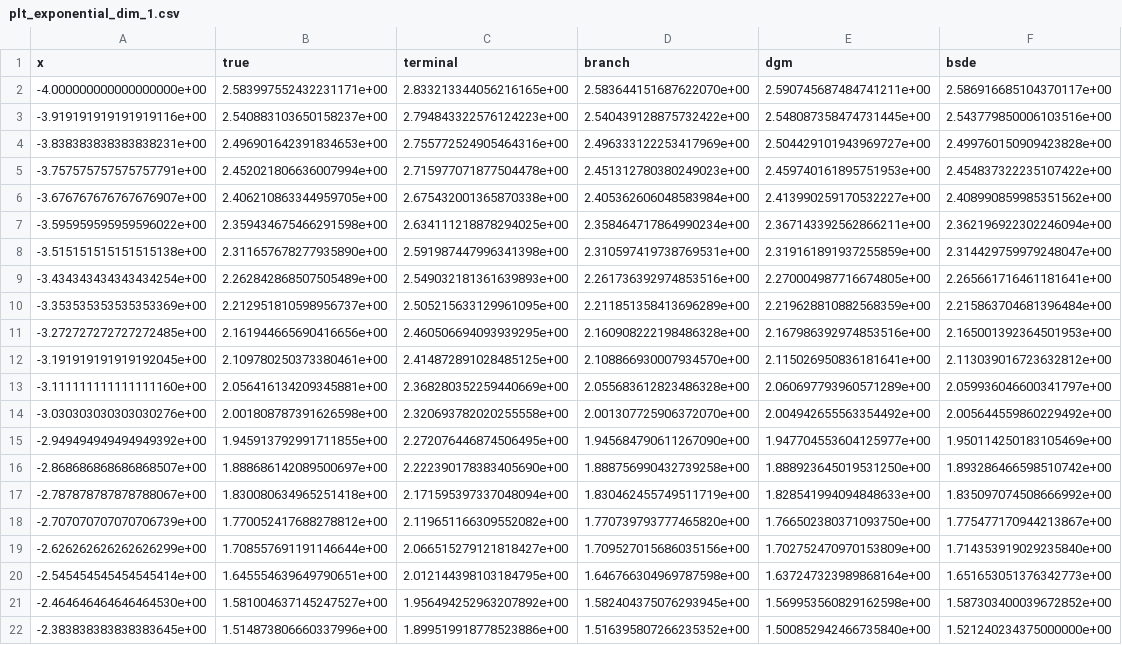
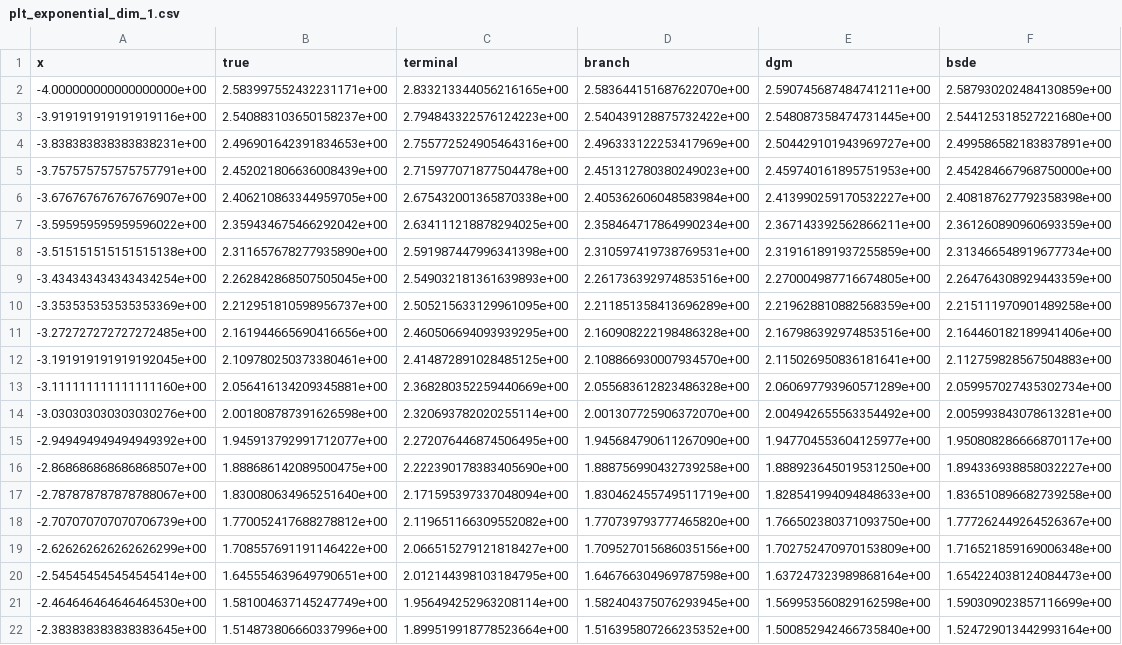
Before and after one commit to nguwijy/deep_branching, a CSV file: log/final/plt_exponential_dim_1.csv, drawn as a sheet; only a part is shown; the diff covers the shown part only; the diff names each change by its address in the sheet, - before the commit and + after, or states it on an @@ line.

```diff
--- a/log/final/plt_exponential_dim_1.csv
+++ b/log/final/plt_exponential_dim_1.csv
-F2 (bsde): 2.586916685104370117e+00
+F2 (bsde): 2.587930202484130859e+00
-F3 (bsde): 2.543779850006103516e+00
+F3 (bsde): 2.544125318527221680e+00
-F4 (bsde): 2.499760150909423828e+00
+F4 (bsde): 2.499586582183837891e+00
-B5 (true): 2.452021806636007994e+00
+B5 (true): 2.452021806636008439e+00
-F5 (bsde): 2.454837322235107422e+00
+F5 (bsde): 2.454284667968750000e+00
-F6 (bsde): 2.408990859985351562e+00
+F6 (bsde): 2.408187627792358398e+00
-B7 (true): 2.359434675466291598e+00
+B7 (true): 2.359434675466292042e+00
-F7 (bsde): 2.362196922302246094e+00
+F7 (bsde): 2.361260890960693359e+00
-F8 (bsde): 2.314429759979248047e+00
+F8 (bsde): 2.313466548919677734e+00
-B9 (true): 2.262842868507505489e+00
+B9 (true): 2.262842868507505045e+00
-F9 (bsde): 2.265661716461181641e+00
+F9 (bsde): 2.264764308929443359e+00
-F10 (bsde): 2.215863704681396484e+00
+F10 (bsde): 2.215111970901489258e+00
-F11 (bsde): 2.165001392364501953e+00
+F11 (bsde): 2.164460182189941406e+00
-F12 (bsde): 2.113039016723632812e+00
+F12 (bsde): 2.112759828567504883e+00
-F13 (bsde): 2.059936046600341797e+00
+F13 (bsde): 2.059957027435302734e+00
-C14 (terminal): 2.320693782020255558e+00
+C14 (terminal): 2.320693782020255114e+00
-F14 (bsde): 2.005644559860229492e+00
+F14 (bsde): 2.005993843078613281e+00
-B15 (true): 1.945913792991711855e+00
+B15 (true): 1.945913792991712077e+00
-F15 (bsde): 1.950114250183105469e+00
+F15 (bsde): 1.950808286666870117e+00
-B16 (true): 1.888686142089500697e+00
+B16 (true): 1.888686142089500475e+00
-F16 (bsde): 1.893286466598510742e+00
+F16 (bsde): 1.894336938858032227e+00
-B17 (true): 1.830080634965251418e+00
+B17 (true): 1.830080634965251640e+00
-F17 (bsde): 1.835097074508666992e+00
+F17 (bsde): 1.836510896682739258e+00
-F18 (bsde): 1.775477170944213867e+00
+F18 (bsde): 1.777262449264526367e+00
-B19 (true): 1.708557691191146644e+00
+B19 (true): 1.708557691191146422e+00
-F19 (bsde): 1.714353919029235840e+00
+F19 (bsde): 1.716521859169006348e+00
-F20 (bsde): 1.651653051376342773e+00
+F20 (bsde): 1.654224038124084473e+00
-B21 (true): 1.581004637145247527e+00
+B21 (true): 1.581004637145247749e+00
-C21 (terminal): 1.956494252963207892e+00
+C21 (terminal): 1.956494252963208114e+00
-F21 (bsde): 1.587303400039672852e+00
+F21 (bsde): 1.590309023857116699e+00
-C22 (terminal): 1.899519918778523886e+00
+C22 (terminal): 1.899519918778523664e+00
-F22 (bsde): 1.521240234375000000e+00
+F22 (bsde): 1.524729013442993164e+00
```
Also changed, not shown: 115 edited cells elsewhere in this file, log/final/branch_allen_cahn_dim_1.csv, log/final/branch_exponential_dim_5.csv, 37 other files.
